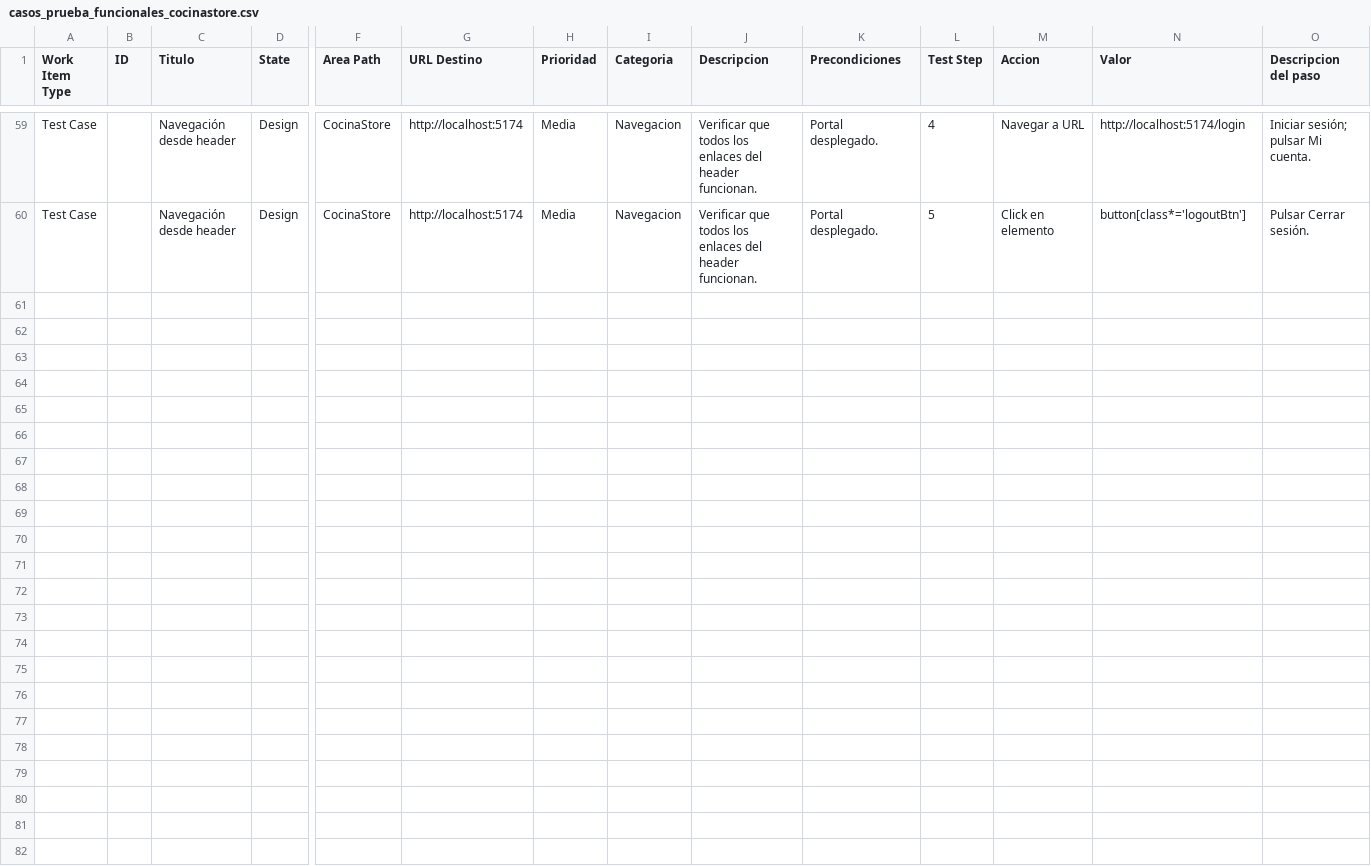
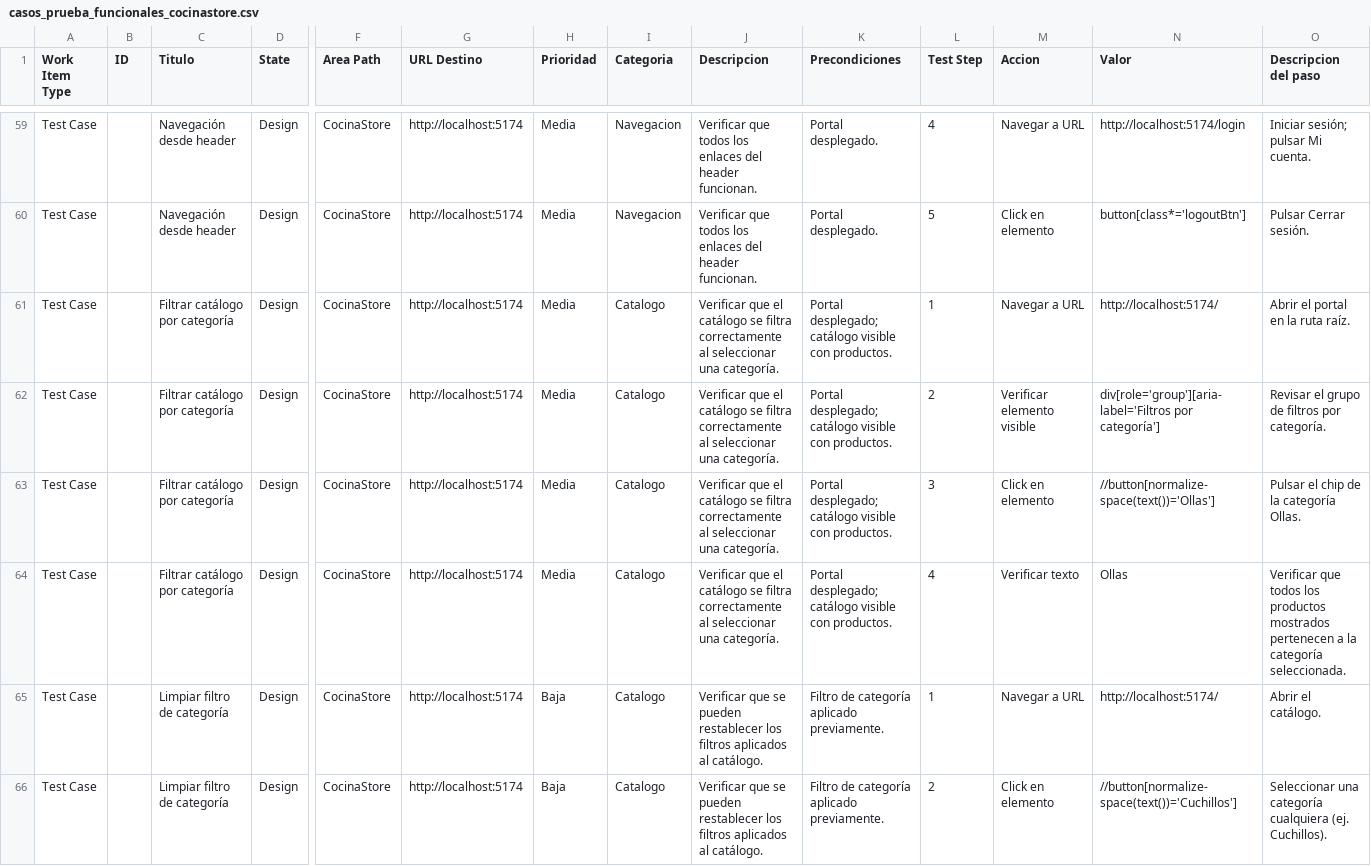
Before and after one commit to antape2615/TWAI-PERXIA-DEMO, a CSV file: casos_prueba_funcionales_cocinastore.csv, drawn as a sheet; only a part is shown, gaps mark what is left out; rows hold the shown columns only; the diff covers the shown part only; the diff names each change by its address in the sheet, - before the commit and + after, or states it on an @@ line.

```diff
--- a/casos_prueba_funcionales_cocinastore.csv
+++ b/casos_prueba_funcionales_cocinastore.csv
+row 61: Test Case |  | Filtrar catálogo por categoría | Design | CocinaStore | http://localhost:5174 | Media | Catalogo | Verificar que el catálogo se filtra correctamente al seleccionar una categoría. | Portal desplegado; catálogo visible con productos. | 1 | Navegar a URL | http://localhost:5174/ | Abrir el portal en la ruta raíz.
+row 62: Test Case |  | Filtrar catálogo por categoría | Design | CocinaStore | http://localhost:5174 | Media | Catalogo | Verificar que el catálogo se filtra correctamente al seleccionar una categoría. | Portal desplegado; catálogo visible con productos. | 2 | Verificar elemento visible | div[role='group'][aria-label='Filtros por categoría'] | Revisar el grupo de filtros por categoría.
+row 63: Test Case |  | Filtrar catálogo por categoría | Design | CocinaStore | http://localhost:5174 | Media | Catalogo | Verificar que el catálogo se filtra correctamente al seleccionar una categoría. | Portal desplegado; catálogo visible con productos. | 3 | Click en elemento | //button[normalize-space(text())='Ollas'] | Pulsar el chip de la categoría Ollas.
+row 64: Test Case |  | Filtrar catálogo por categoría | Design | CocinaStore | http://localhost:5174 | Media | Catalogo | Verificar que el catálogo se filtra correctamente al seleccionar una categoría. | Portal desplegado; catálogo visible con productos. | 4 | Verificar texto | Ollas | Verificar que todos los productos mostrados pertenecen a la categoría seleccionada.
+row 65: Test Case |  | Limpiar filtro de categoría | Design | CocinaStore | http://localhost:5174 | Baja | Catalogo | Verificar que se pueden restablecer los filtros aplicados al catálogo. | Filtro de categoría aplicado previamente. | 1 | Navegar a URL | http://localhost:5174/ | Abrir el catálogo.
+row 66: Test Case |  | Limpiar filtro de categoría | Design | CocinaStore | http://localhost:5174 | Baja | Catalogo | Verificar que se pueden restablecer los filtros aplicados al catálogo. | Filtro de categoría aplicado previamente. | 2 | Click en elemento | //button[normalize-space(text())='Cuchillos'] | Seleccionar una categoría cualquiera (ej. Cuchillos).
```
Also changed, not shown: 5 added rows elsewhere in this file, 6 other files.
